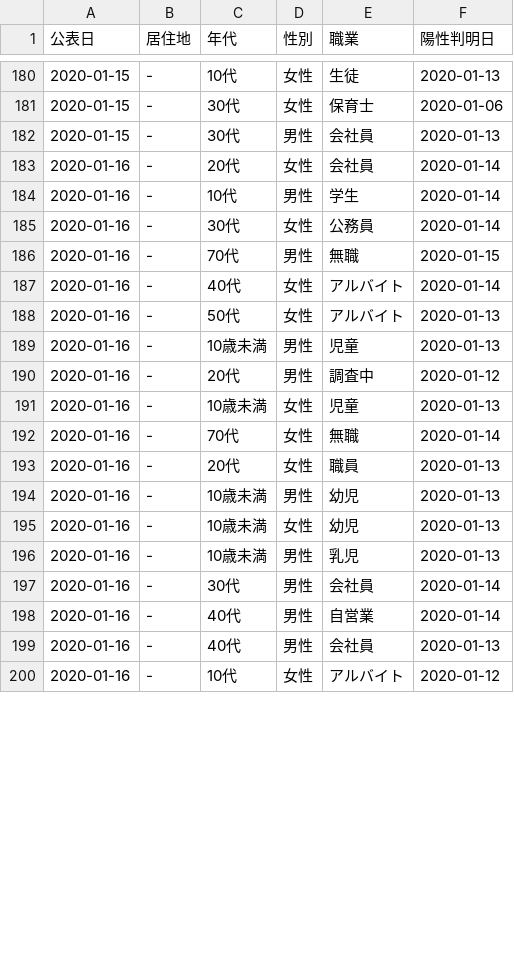
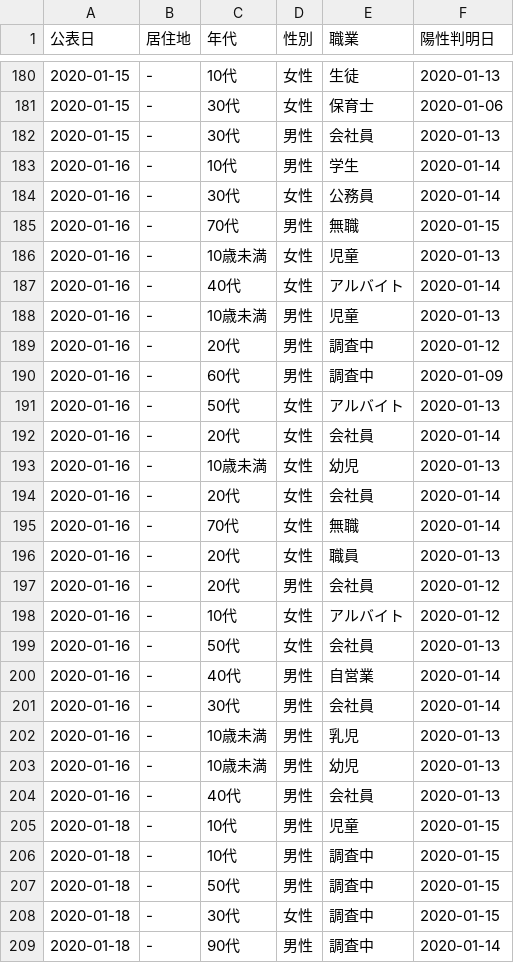
Before and after one commit to YanaseT/covid19_ichihara_make_json, a CSV file: src/Downloads/patients_data/patients.csv, drawn as a sheet; only a part is shown, gaps mark what is left out; the diff covers the shown part only.

```diff
--- a/src/Downloads/patients_data/patients.csv
+++ b/src/Downloads/patients_data/patients.csv
@@ -182,3 +182,2 @@
 2020-01-15,-,30代,男性,会社員,2020-01-13
-2020-01-16,-,20代,女性,会社員,2020-01-14
 2020-01-16,-,10代,男性,学生,2020-01-14
@@ -186,15 +185,25 @@
 2020-01-16,-,70代,男性,無職,2020-01-15
+2020-01-16,-,10歳未満,女性,児童,2020-01-13
 2020-01-16,-,40代,女性,アルバイト,2020-01-14
-2020-01-16,-,50代,女性,アルバイト,2020-01-13
 2020-01-16,-,10歳未満,男性,児童,2020-01-13
 2020-01-16,-,20代,男性,調査中,2020-01-12
-2020-01-16,-,10歳未満,女性,児童,2020-01-13
+2020-01-16,-,60代,男性,調査中,2020-01-09
+2020-01-16,-,50代,女性,アルバイト,2020-01-13
+2020-01-16,-,20代,女性,会社員,2020-01-14
+2020-01-16,-,10歳未満,女性,幼児,2020-01-13
+2020-01-16,-,20代,女性,会社員,2020-01-14
 2020-01-16,-,70代,女性,無職,2020-01-14
 2020-01-16,-,20代,女性,職員,2020-01-13
+2020-01-16,-,20代,男性,会社員,2020-01-12
+2020-01-16,-,10代,女性,アルバイト,2020-01-12
+2020-01-16,-,50代,女性,会社員,2020-01-13
+2020-01-16,-,40代,男性,自営業,2020-01-14
+2020-01-16,-,30代,男性,会社員,2020-01-14
+2020-01-16,-,10歳未満,男性,乳児,2020-01-13
 2020-01-16,-,10歳未満,男性,幼児,2020-01-13
-2020-01-16,-,10歳未満,女性,幼児,2020-01-13
-2020-01-16,-,10歳未満,男性,乳児,2020-01-13
-2020-01-16,-,30代,男性,会社員,2020-01-14
-2020-01-16,-,40代,男性,自営業,2020-01-14
 2020-01-16,-,40代,男性,会社員,2020-01-13
-2020-01-16,-,10代,女性,アルバイト,2020-01-12
+2020-01-18,-,10代,男性,児童,2020-01-15
+2020-01-18,-,10代,男性,調査中,2020-01-15
+2020-01-18,-,50代,男性,調査中,2020-01-15
+2020-01-18,-,30代,女性,調査中,2020-01-15
+2020-01-18,-,90代,男性,調査中,2020-01-14
```
Also changed, not shown: 7 added rows, 54 moved rows and 11 edited cells elsewhere in this file, src/Downloads/table_data/corona_t.csv, 1 other file.
